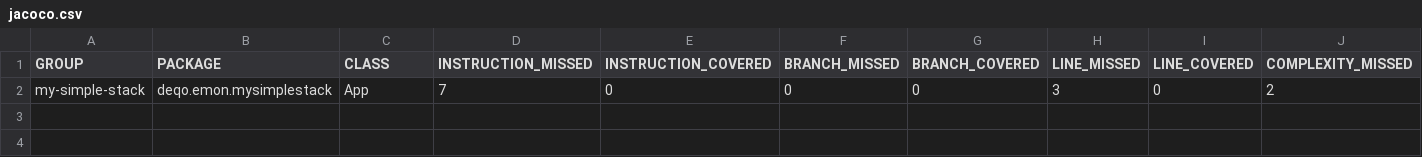
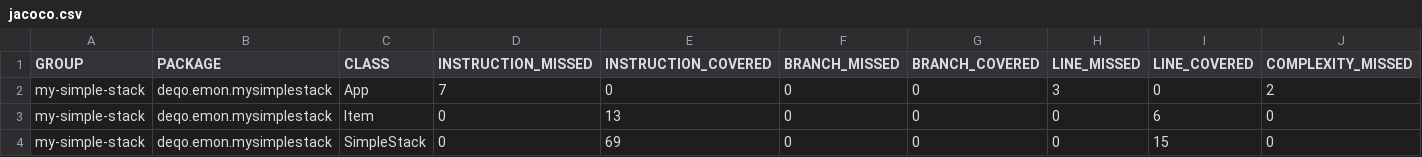
Before and after one commit to EmbrunMontels/my-simple-stack, a CSV file: target/site/jacoco/jacoco.csv, drawn as a sheet; only a part is shown; rows hold the shown columns only; the diff names each change by its address in the sheet, - before the commit and + after, or states it on an @@ line.

```diff
--- a/target/site/jacoco/jacoco.csv
+++ b/target/site/jacoco/jacoco.csv
+row 3: my-simple-stack | deqo.emon.mysimplestack | Item | 0 | 13 | 0 | 0 | 0 | 6 | 0
+row 4: my-simple-stack | deqo.emon.mysimplestack | SimpleStack | 0 | 69 | 0 | 0 | 0 | 15 | 0
```
Also changed, not shown: 32 other files.
